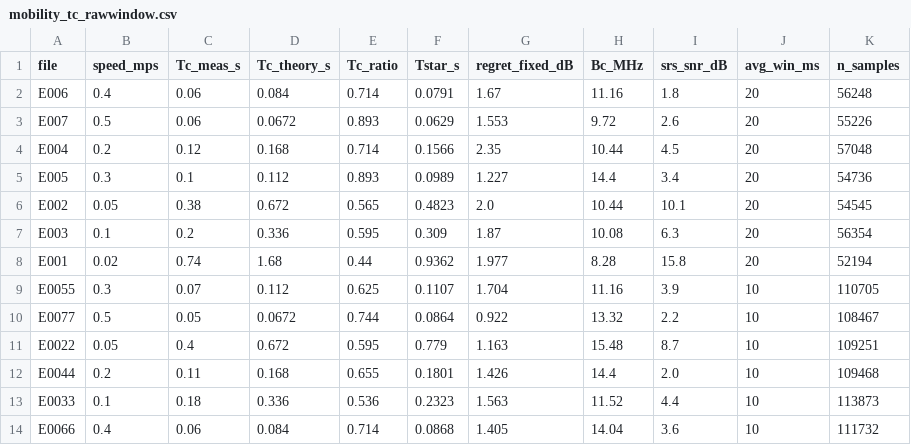
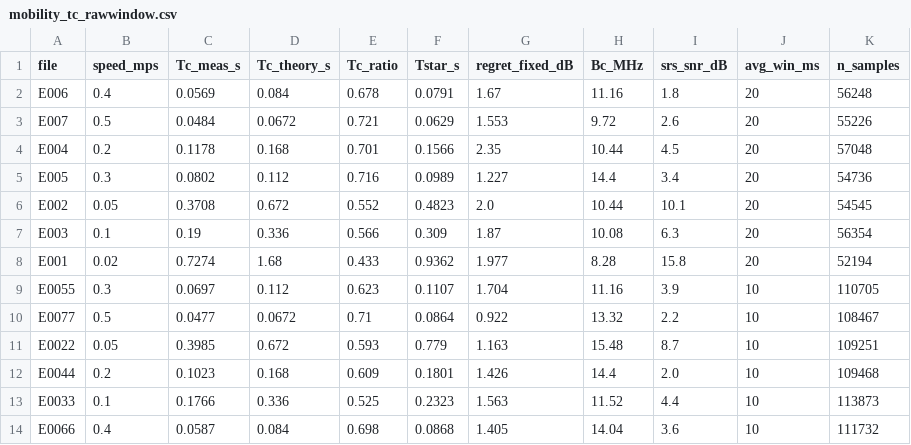
Before and after one commit to Ujjwal-Nano/OCUDU, a CSV file: datasets/mobility_tc_rawwindow.csv, drawn as a sheet.

```diff
--- a/datasets/mobility_tc_rawwindow.csv
+++ b/datasets/mobility_tc_rawwindow.csv
@@ -1,14 +1,14 @@
 file,speed_mps,Tc_meas_s,Tc_theory_s,Tc_ratio,Tstar_s,regret_fixed_dB,Bc_MHz,srs_snr_dB,avg_win_ms,n_samples
-E006,0.4,0.06,0.084,0.714,0.0791,1.67,11.16,1.8,20,56248
-E007,0.5,0.06,0.0672,0.893,0.0629,1.553,9.72,2.6,20,55226
-E004,0.2,0.12,0.168,0.714,0.1566,2.35,10.44,4.5,20,57048
-E005,0.3,0.1,0.112,0.893,0.0989,1.227,14.4,3.4,20,54736
-E002,0.05,0.38,0.672,0.565,0.4823,2.0,10.44,10.1,20,54545
-E003,0.1,0.2,0.336,0.595,0.309,1.87,10.08,6.3,20,56354
-E001,0.02,0.74,1.68,0.44,0.9362,1.977,8.28,15.8,20,52194
-E0055,0.3,0.07,0.112,0.625,0.1107,1.704,11.16,3.9,10,110705
-E0077,0.5,0.05,0.0672,0.744,0.0864,0.922,13.32,2.2,10,108467
-E0022,0.05,0.4,0.672,0.595,0.779,1.163,15.48,8.7,10,109251
-E0044,0.2,0.11,0.168,0.655,0.1801,1.426,14.4,2.0,10,109468
-E0033,0.1,0.18,0.336,0.536,0.2323,1.563,11.52,4.4,10,113873
-E0066,0.4,0.06,0.084,0.714,0.0868,1.405,14.04,3.6,10,111732
+E006,0.4,0.0569,0.084,0.678,0.0791,1.67,11.16,1.8,20,56248
+E007,0.5,0.0484,0.0672,0.721,0.0629,1.553,9.72,2.6,20,55226
+E004,0.2,0.1178,0.168,0.701,0.1566,2.35,10.44,4.5,20,57048
+E005,0.3,0.0802,0.112,0.716,0.0989,1.227,14.4,3.4,20,54736
+E002,0.05,0.3708,0.672,0.552,0.4823,2.0,10.44,10.1,20,54545
+E003,0.1,0.19,0.336,0.566,0.309,1.87,10.08,6.3,20,56354
+E001,0.02,0.7274,1.68,0.433,0.9362,1.977,8.28,15.8,20,52194
+E0055,0.3,0.0697,0.112,0.623,0.1107,1.704,11.16,3.9,10,110705
+E0077,0.5,0.0477,0.0672,0.71,0.0864,0.922,13.32,2.2,10,108467
+E0022,0.05,0.3985,0.672,0.593,0.779,1.163,15.48,8.7,10,109251
+E0044,0.2,0.1023,0.168,0.609,0.1801,1.426,14.4,2.0,10,109468
+E0033,0.1,0.1766,0.336,0.525,0.2323,1.563,11.52,4.4,10,113873
+E0066,0.4,0.0587,0.084,0.698,0.0868,1.405,14.04,3.6,10,111732
```
Also changed, not shown: 31 other files.
